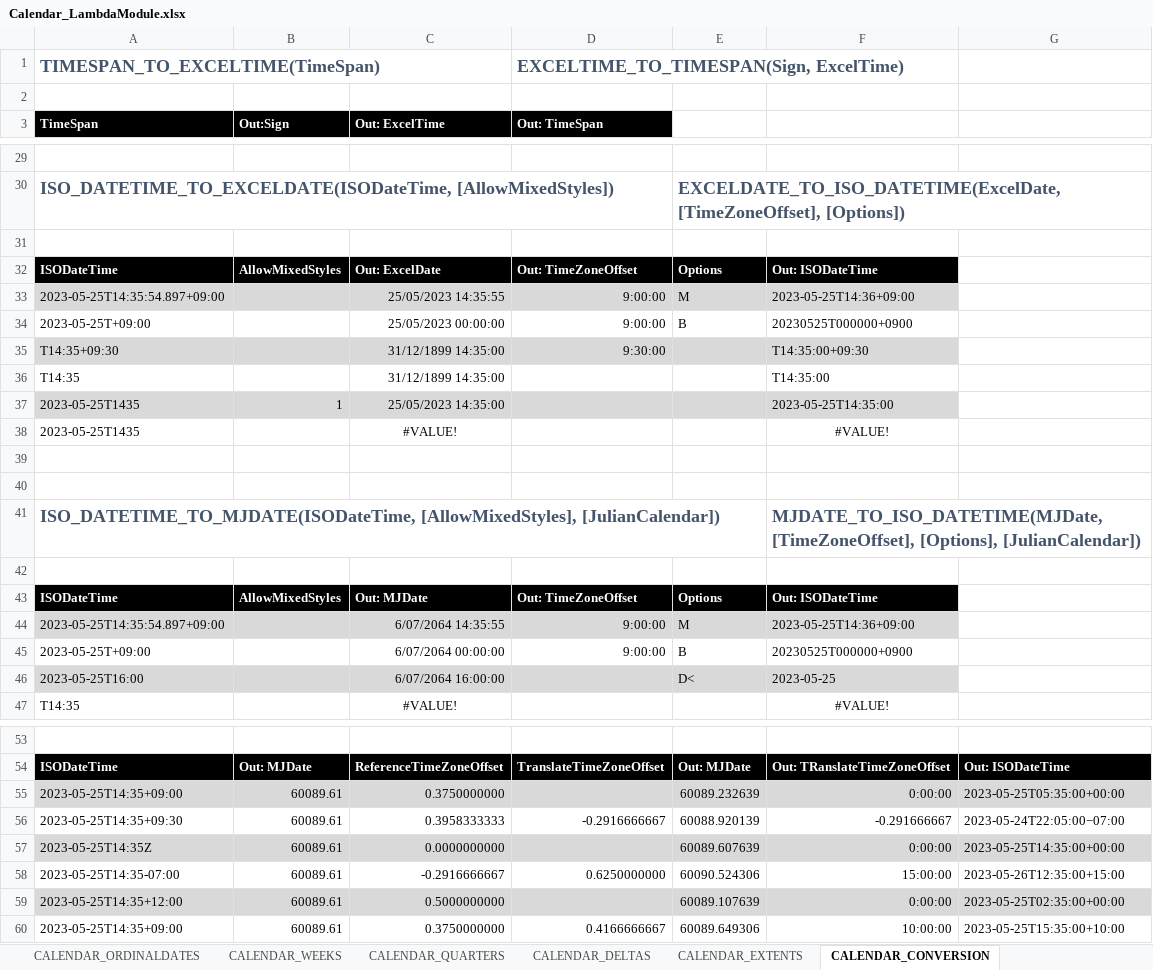
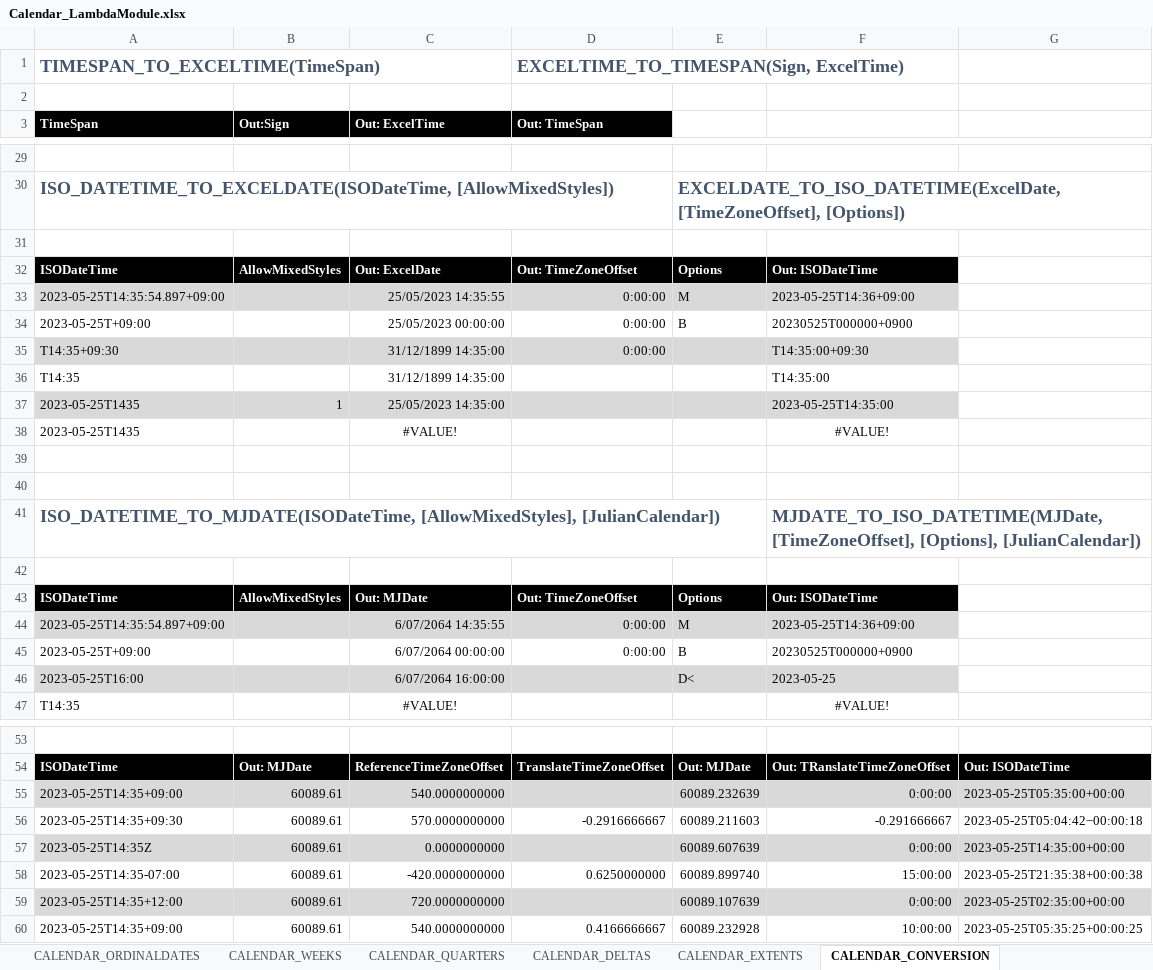
Before and after one commit to ShayneHau/Excel-Lambda-Chrono, an Excel workbook: Release/Calendar_LambdaModule.xlsx, sheet CALENDAR_CONVERSION, drawn as a sheet; only a part is shown, gaps mark what is left out; values as stored, in another font and other column widths than the file's, no borders; table styles not drawn; the diff names each change by its address in the sheet, - before the commit and + after, or states it on an @@ line.

Commit message:
TimeZoneOffsets to TZOMinutes in several functions

```diff
--- a/Release/Calendar_LambdaModule.xlsx (sheet CALENDAR_CONVERSION)
+++ b/Release/Calendar_LambdaModule.xlsx (sheet CALENDAR_CONVERSION)
-D33:D34 (Out: TimeSpan): 9:00:00
+D33:D34 (Out: TimeSpan): 0:00:00
-D35 (Out: TimeSpan): 9:30:00
+D35 (Out: TimeSpan): 0:00:00
-D44:D45 (Out: TimeSpan): 9:00:00
+D44:D45 (Out: TimeSpan): 0:00:00
-C55 (Out: ExcelTime): 0.3750000000
+C55 (Out: ExcelTime): 540.0000000000
-C56 (Out: ExcelTime): 0.3958333333
+C56 (Out: ExcelTime): 570.0000000000
-E56: 60088.920139
+E56: 60089.211603
-G56: 2023-05-24T22:05:00−07:00
+G56: 2023-05-25T05:04:42−00:00:18
-C58 (Out: ExcelTime): -0.2916666667
+C58 (Out: ExcelTime): -420.0000000000
-E58: 60090.524306
+E58: 60089.899740
-G58: 2023-05-26T12:35:00+15:00
+G58: 2023-05-25T21:35:38+00:00:38
-C59 (Out: ExcelTime): 0.5000000000
+C59 (Out: ExcelTime): 720.0000000000
-C60 (Out: ExcelTime): 0.3750000000
+C60 (Out: ExcelTime): 540.0000000000
-E60: 60089.649306
+E60: 60089.232928
-G60: 2023-05-25T15:35:00+10:00
+G60: 2023-05-25T05:35:25+00:00:25
```
Also changed, not shown: sheet CALENDAR_DATETIME, sheet CALENDAR_GENERAL, other sheet tabs, formulas that keep their value, 1 other file.
